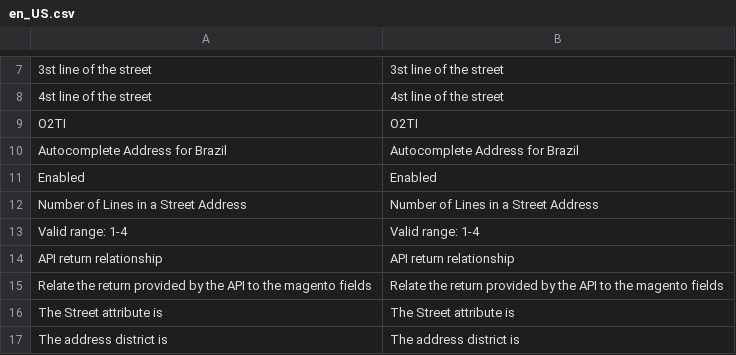
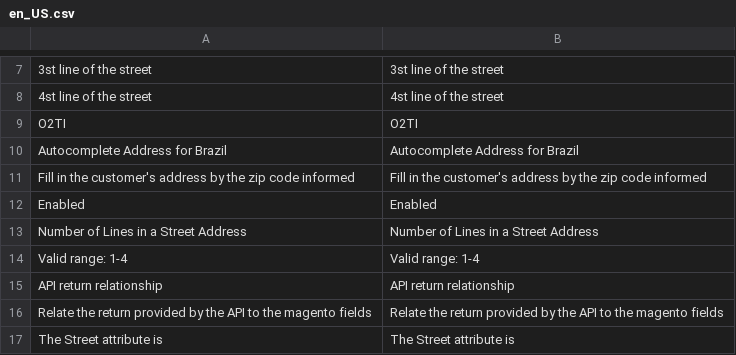
Before and after one commit to elisei/auto-complete-address-br, a CSV file: i18n/en_US.csv, drawn as a sheet; only a part is shown, gaps mark what is left out; the shorter side is filled out with more unchanged rows.

```diff
--- a/i18n/en_US.csv
+++ b/i18n/en_US.csv
@@ -10,2 +10,3 @@ O2TI,O2TI
 "Autocomplete Address for Brazil","Autocomplete Address for Brazil"
+"Fill in the customer's address by the zip code informed","Fill in the customer's address by the zip code informed"
 Enabled,Enabled
```
Also changed, not shown: i18n/pt_BR.csv, 1 other file.
